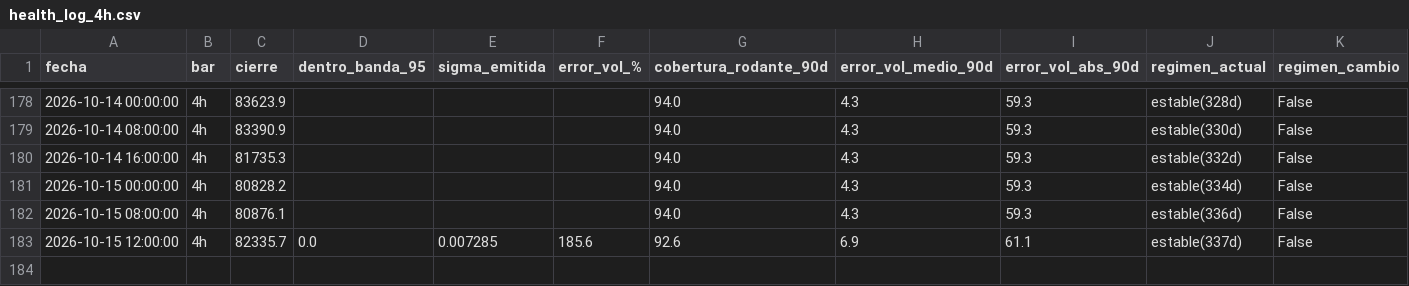
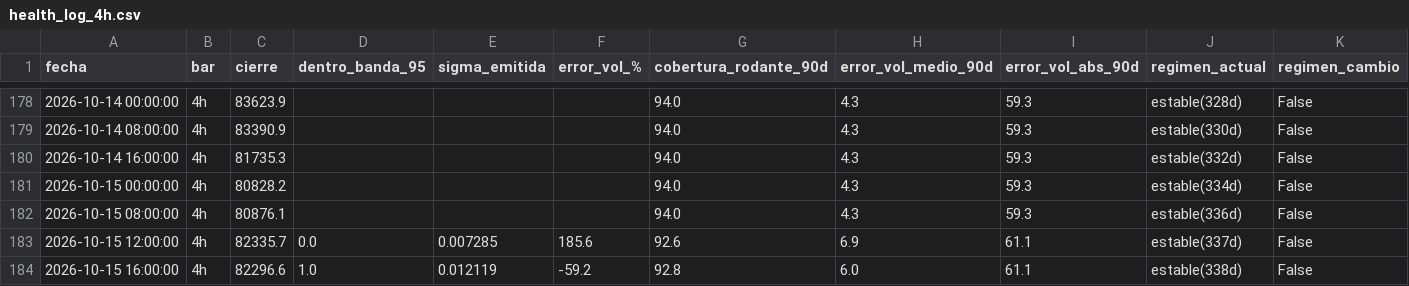
Before and after one commit to jwhinds74/btc-risk-bands, a CSV file: monitoring/health_log_4h.csv, drawn as a sheet; only a part is shown, gaps mark what is left out; rows hold the shown columns only; the diff names each change by its address in the sheet, - before the commit and + after, or states it on an @@ line.

Commit message:
monitor 4h: 2026-10-15 22:59

```diff
--- a/monitoring/health_log_4h.csv
+++ b/monitoring/health_log_4h.csv
+row 184: 2026-10-15 16:00:00 | 4h | 82296.6 | 1.0 | 0.012119 | -59.2 | 92.8 | 6.0 | 61.1 | estable(338d) | False
```
Also changed, not shown: btc_ohlcv_cache_4h.csv, 2 other files.
